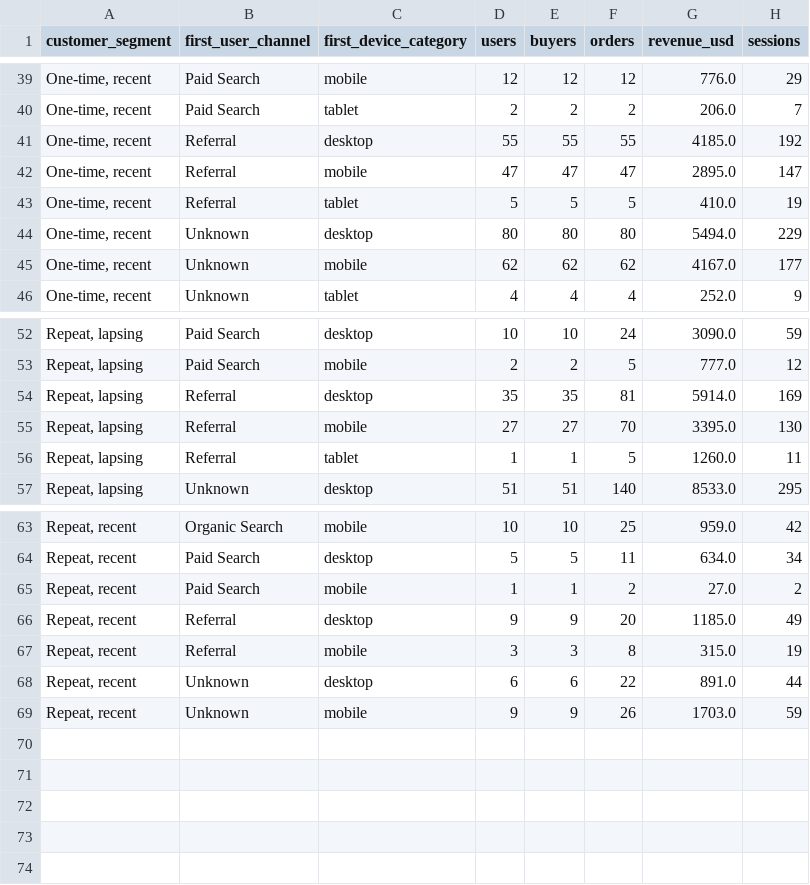
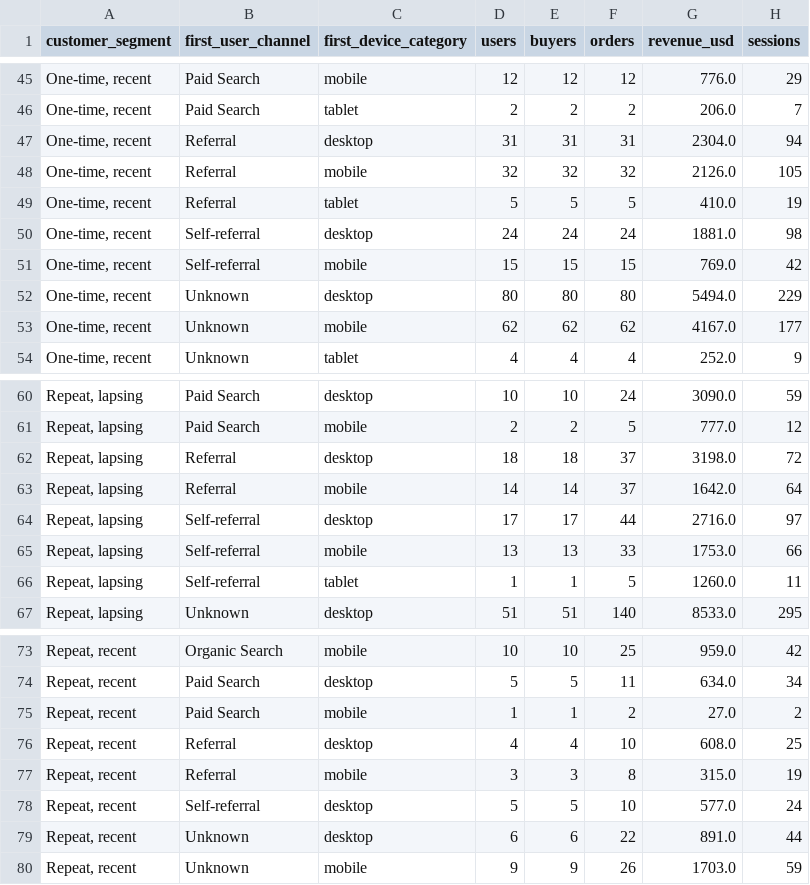
Before and after one commit to johnpaulhadley/Customer-Revenue-Conversion-Analytics-Platform, a CSV file: data/exports/customer_segments.csv, drawn as a sheet; only a part is shown, gaps mark what is left out; addresses are those after the commit; the diff covers the shown part only; the diff names each change by its address in the sheet, - before the commit and + after, or states it on an @@ line.

```diff
--- a/data/exports/customer_segments.csv
+++ b/data/exports/customer_segments.csv
-D47 (users): 55
+D47 (users): 31
-E47 (buyers): 55
+E47 (buyers): 31
-F47 (orders): 55
+F47 (orders): 31
-G47 (revenue_usd): 4185.0
+G47 (revenue_usd): 2304.0
-H47 (sessions): 192
+H47 (sessions): 94
-D48 (users): 47
+D48 (users): 32
-E48 (buyers): 47
+E48 (buyers): 32
-F48 (orders): 47
+F48 (orders): 32
-G48 (revenue_usd): 2895.0
+G48 (revenue_usd): 2126.0
-H48 (sessions): 147
+H48 (sessions): 105
+row 50: One-time, recent | Self-referral | desktop | 24 | 24 | 24 | 1881.0 | 98
+row 51: One-time, recent | Self-referral | mobile | 15 | 15 | 15 | 769.0 | 42
-D62 (users): 35
+D62 (users): 18
-E62 (buyers): 35
+E62 (buyers): 18
-F62 (orders): 81
+F62 (orders): 37
-G62 (revenue_usd): 5914.0
+G62 (revenue_usd): 3198.0
-H62 (sessions): 169
+H62 (sessions): 72
-D63 (users): 27
+D63 (users): 14
-E63 (buyers): 27
+E63 (buyers): 14
-F63 (orders): 70
+F63 (orders): 37
-G63 (revenue_usd): 3395.0
+G63 (revenue_usd): 1642.0
-H63 (sessions): 130
+H63 (sessions): 64
+row 64: Repeat, lapsing | Self-referral | desktop | 17 | 17 | 44 | 2716.0 | 97
+row 65: Repeat, lapsing | Self-referral | mobile | 13 | 13 | 33 | 1753.0 | 66
-B66 (first_user_channel): Referral
+B66 (first_user_channel): Self-referral
-D76 (users): 9
+D76 (users): 4
-E76 (buyers): 9
+E76 (buyers): 4
-F76 (orders): 20
+F76 (orders): 10
-G76 (revenue_usd): 1185.0
+G76 (revenue_usd): 608.0
-H76 (sessions): 49
+H76 (sessions): 25
+row 78: Repeat, recent | Self-referral | desktop | 5 | 5 | 10 | 577.0 | 24
```
Also changed, not shown: 6 added rows and 21 edited cells elsewhere in this file, data/exports/analysis/cart_abandonment.csv, data/exports/analysis/order_value_tests.csv, 11 other files.
